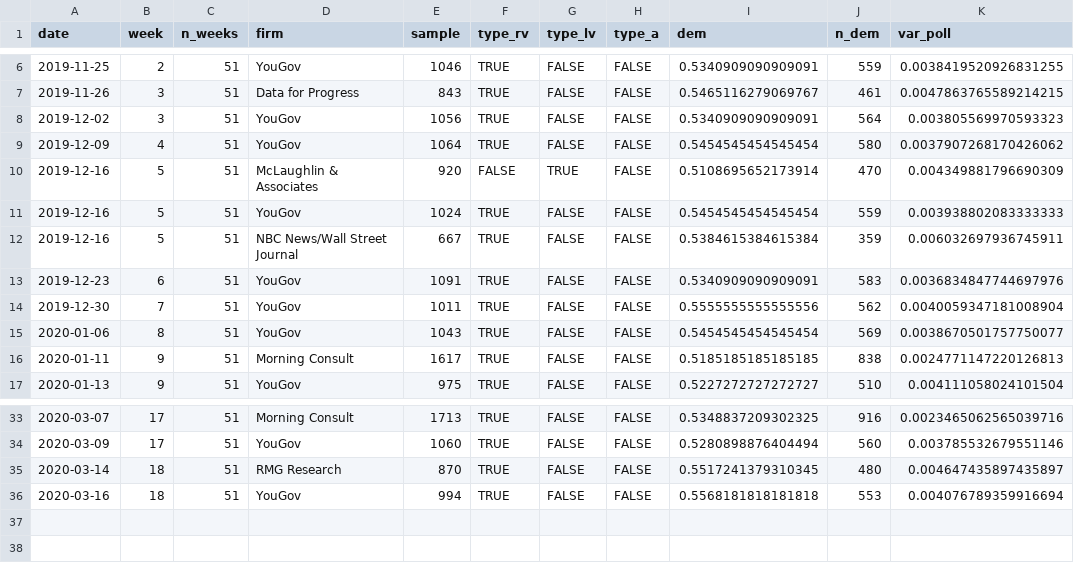
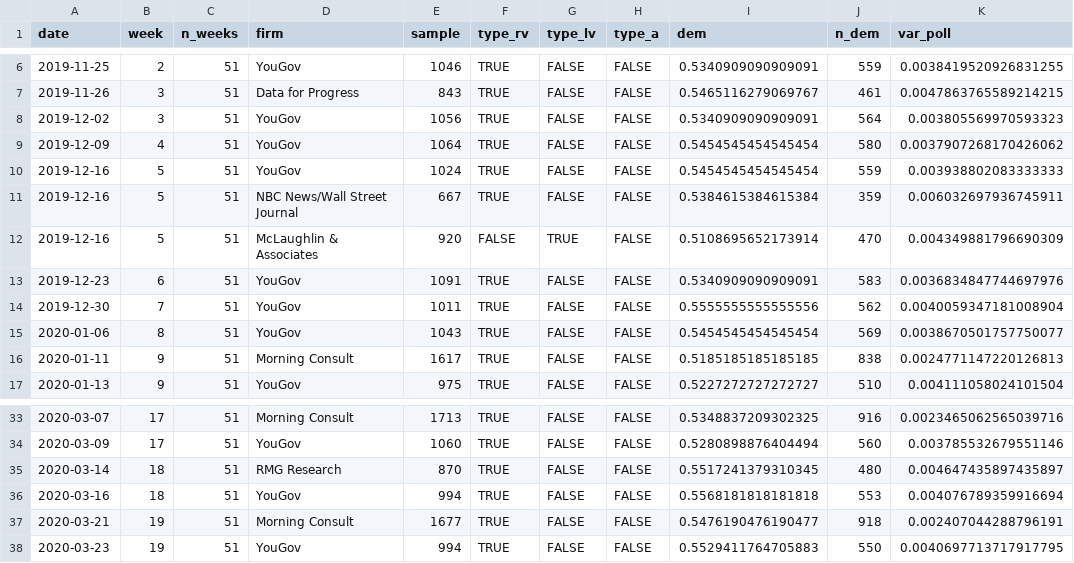
Before and after one commit to CoryMcCartan/us-house-20, a CSV file: data/current_polls.csv, drawn as a sheet; only a part is shown, gaps mark what is left out.

```diff
--- a/data/current_polls.csv
+++ b/data/current_polls.csv
@@ -9,5 +9,5 @@ date,week,n_weeks,firm,sample,type_rv,type_lv,type_a,dem,n_dem,var_poll
 2019-12-09,4,51,YouGov,1064,TRUE,FALSE,FALSE,0.5454545454545454,580,0.0037907268170426062
-2019-12-16,5,51,McLaughlin & Associates,920,FALSE,TRUE,FALSE,0.5108695652173914,470,0.004349881796690309
 2019-12-16,5,51,YouGov,1024,TRUE,FALSE,FALSE,0.5454545454545454,559,0.003938802083333333
 2019-12-16,5,51,NBC News/Wall Street Journal,667,TRUE,FALSE,FALSE,0.5384615384615384,359,0.006032697936745911
+2019-12-16,5,51,McLaughlin & Associates,920,FALSE,TRUE,FALSE,0.5108695652173914,470,0.004349881796690309
 2019-12-23,6,51,YouGov,1091,TRUE,FALSE,FALSE,0.5340909090909091,583,0.0036834847744697976
@@ -36 +36,3 @@ date,week,n_weeks,firm,sample,type_rv,type_lv,type_a,dem,n_dem,var_poll
 2020-03-16,18,51,YouGov,994,TRUE,FALSE,FALSE,0.5568181818181818,553,0.004076789359916694
+2020-03-21,19,51,Morning Consult,1677,TRUE,FALSE,FALSE,0.5476190476190477,918,0.002407044288796191
+2020-03-23,19,51,YouGov,994,TRUE,FALSE,FALSE,0.5529411764705883,550,0.0040697713717917795
```
Also changed, not shown: docs/history.csv, docs/polls.csv, 2 other files.
